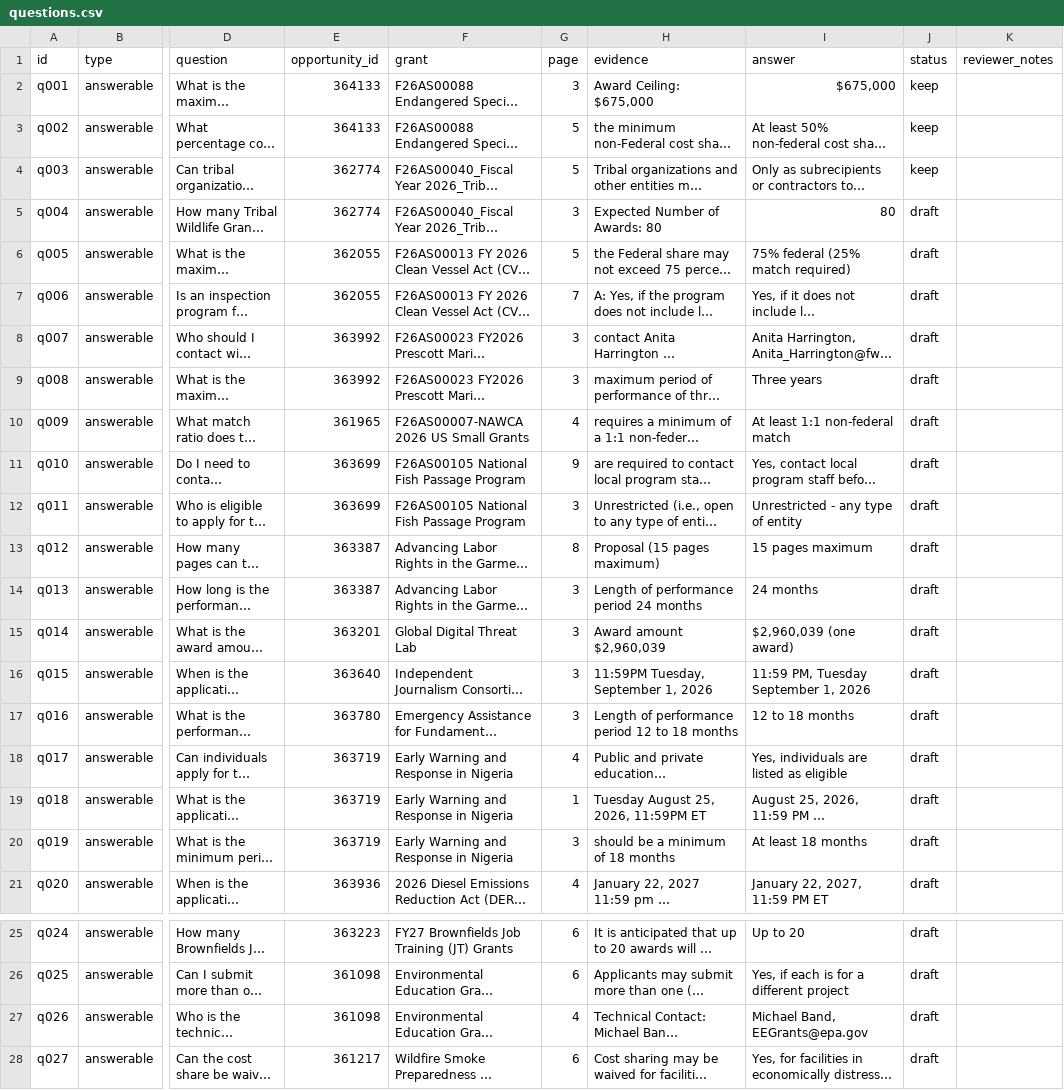
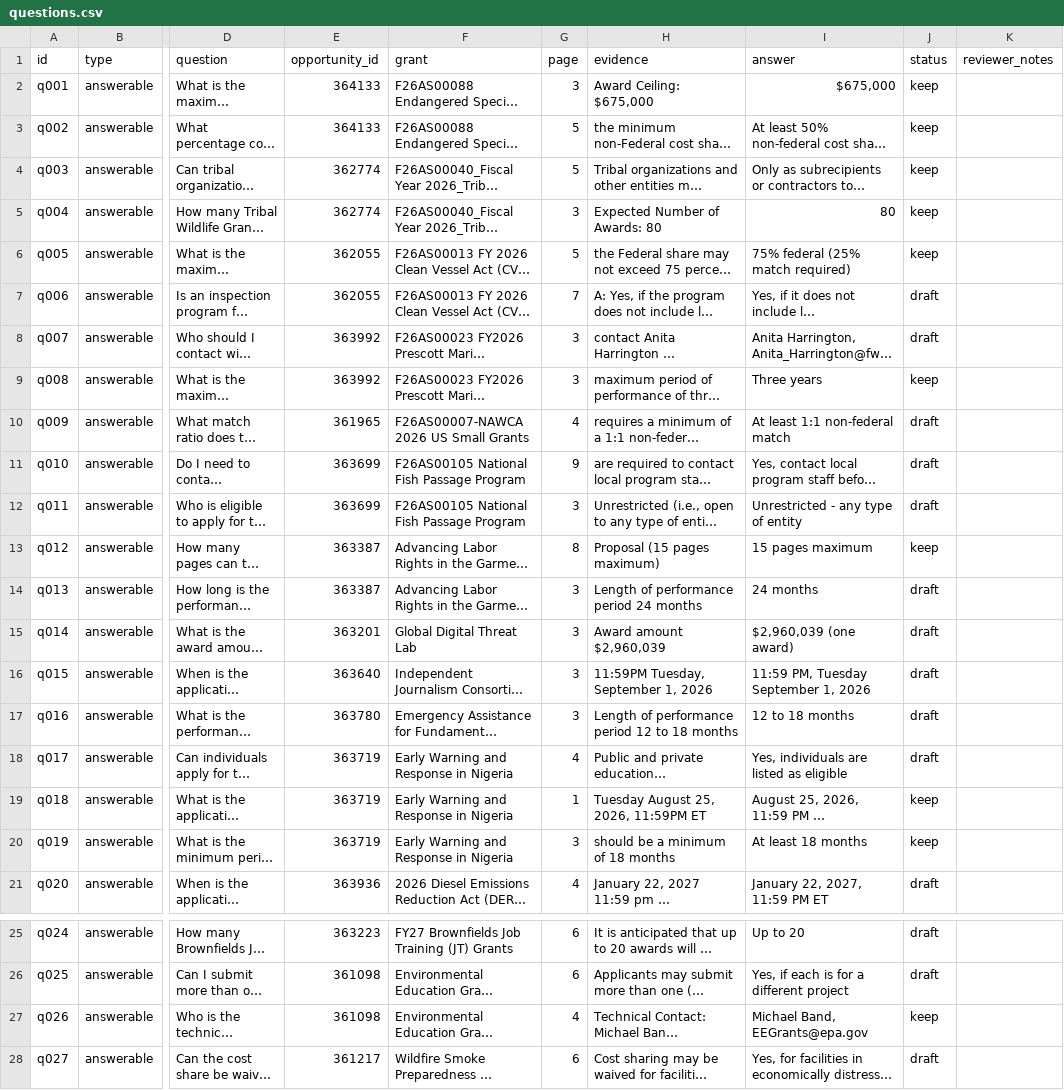
Before and after one commit to Mounikabharatha/grantscope, a CSV file: eval/questions.csv, drawn as a sheet; only a part is shown, gaps mark what is left out; long unchanged cells end in …; the diff names each change by its address in the sheet, - before the commit and + after, or states it on an @@ line.

```diff
--- a/eval/questions.csv
+++ b/eval/questions.csv
-J5:J6 (status): draft
+J5:J6 (status): keep
-J9 (status): draft
+J9 (status): keep
-J13 (status): draft
+J13 (status): keep
-J19:J20 (status): draft
+J19:J20 (status): keep
-J27 (status): draft
+J27 (status): keep
```
Also changed, not shown: 2 other files.
